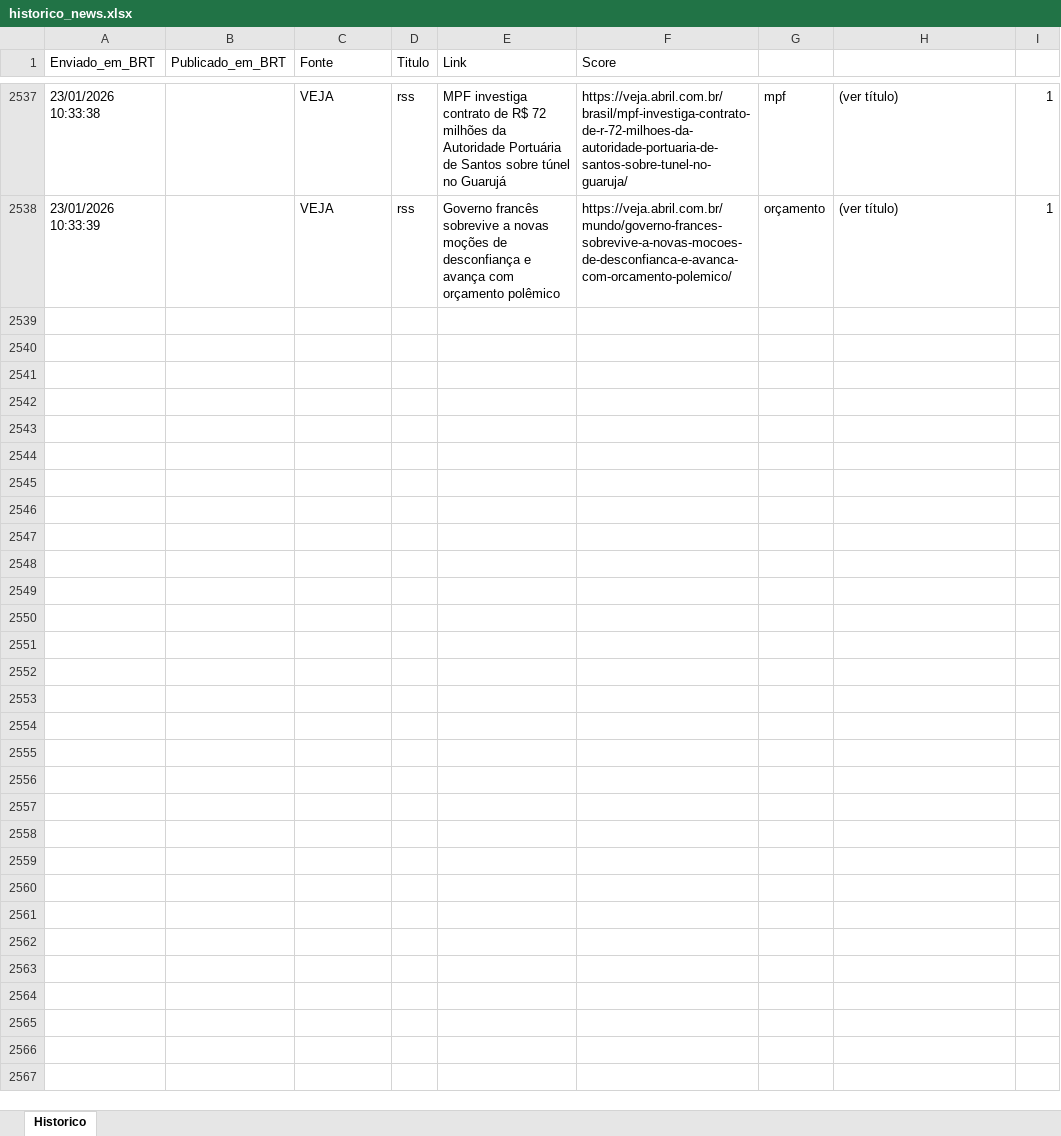
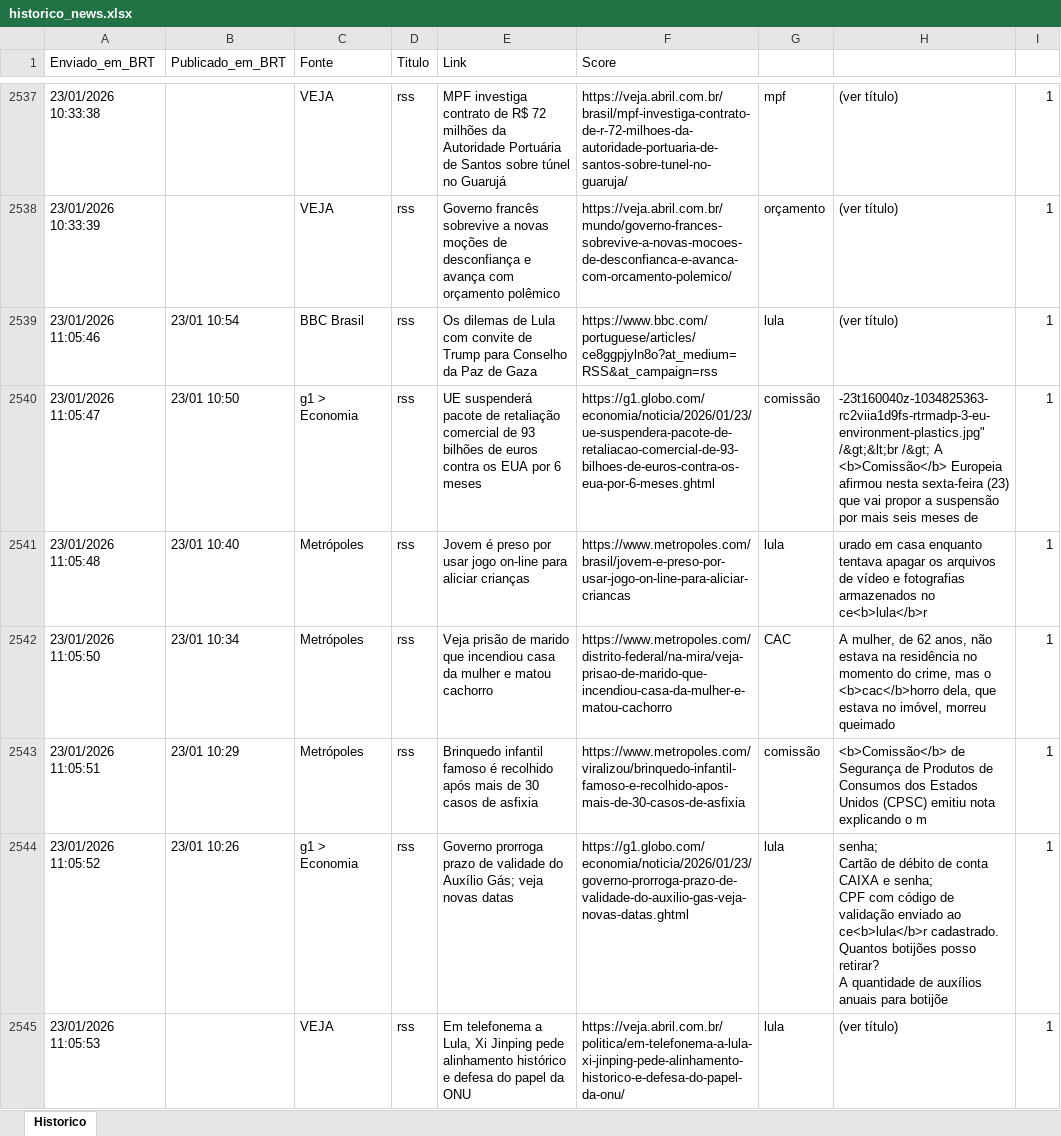
Before and after one commit to LucasPin45/ZanattaNews, an Excel workbook: historico_news.xlsx, sheet Historico, drawn as a sheet; only a part is shown, gaps mark what is left out; values as stored, in another font and other column widths than the file's, no borders; ↵ is a line break in a cell; the diff names each change by its address in the sheet, - before the commit and + after, or states it on an @@ line.

```diff
--- a/historico_news.xlsx (sheet Historico)
+++ b/historico_news.xlsx (sheet Historico)
+row 2539: 23/01/2026 11:05:46 | 23/01 10:54 | BBC Brasil | rss | Os dilemas de Lula com convite de Trump para Conselho da Paz de Gaza | https://www.bbc.com/portuguese/articles/ce8ggpjyln8o?at_medium=RSS&at_campaign=rss | lula | (ver título) | 1
+row 2540: 23/01/2026 11:05:47 | 23/01 10:50 | g1 > Economia | rss | UE suspenderá pacote de retaliação comercial de 93 bilhões de euros contra os EUA por 6 meses | https://g1.globo.com/economia/noticia/2026/01/23/ue-suspendera-pacote-de-retaliacao-comercial-de-93-bilhoes-de-euros-contra-os-eua-por-6-meses.ghtml | comissão | -23t160040z-1034825363-rc2viia1d9fs-rtrmadp-3-eu-environment-plastics.jpg" /&gt;&lt;br /&gt; A <b>Comissão</b> Europeia afirmou nesta sexta-feira (23) que vai propor a suspensão por mais seis meses de | 1
+row 2541: 23/01/2026 11:05:48 | 23/01 10:40 | Metrópoles | rss | Jovem é preso por usar jogo on-line para aliciar crianças | https://www.metropoles.com/brasil/jovem-e-preso-por-usar-jogo-on-line-para-aliciar-criancas | lula | urado em casa enquanto tentava apagar os arquivos de vídeo e fotografias armazenados no ce<b>lula</b>r | 1
+row 2542: 23/01/2026 11:05:50 | 23/01 10:34 | Metrópoles | rss | Veja prisão de marido que incendiou casa da mulher e matou cachorro | https://www.metropoles.com/distrito-federal/na-mira/veja-prisao-de-marido-que-incendiou-casa-da-mulher-e-matou-cachorro | CAC | A mulher, de 62 anos, não estava na residência no momento do crime, mas o <b>cac</b>horro dela, que estava no imóvel, morreu queimado | 1
+row 2543: 23/01/2026 11:05:51 | 23/01 10:29 | Metrópoles | rss | Brinquedo infantil famoso é recolhido após mais de 30 casos de asfixia | https://www.metropoles.com/viralizou/brinquedo-infantil-famoso-e-recolhido-apos-mais-de-30-casos-de-asfixia | comissão | <b>Comissão</b> de Segurança de Produtos de Consumos dos Estados Unidos (CPSC) emitiu nota explicando o m | 1
+row 2544: 23/01/2026 11:05:52 | 23/01 10:26 | g1 > Economia | rss | Governo prorroga prazo de validade do Auxílio Gás; veja novas datas | https://g1.globo.com/economia/noticia/2026/01/23/governo-prorroga-prazo-de-validade-do-auxilio-gas-veja-novas-datas.ghtml | lula | senha; ↵ Cartão de débito de conta CAIXA e senha; ↵ CPF com código de validação enviado ao ce<b>lula</b>r cadastrado. ↵ Quantos botijões posso retirar? ↵ A quantidade de auxílios anuais para botijõe | 1
+row 2545: 23/01/2026 11:05:53 |  | VEJA | rss | Em telefonema a Lula, Xi Jinping pede alinhamento histórico e defesa do papel da ONU | https://veja.abril.com.br/politica/em-telefonema-a-lula-xi-jinping-pede-alinhamento-historico-e-defesa-do-papel-da-onu/ | lula | (ver título) | 1
```
Also changed, not shown: 1 other file.
